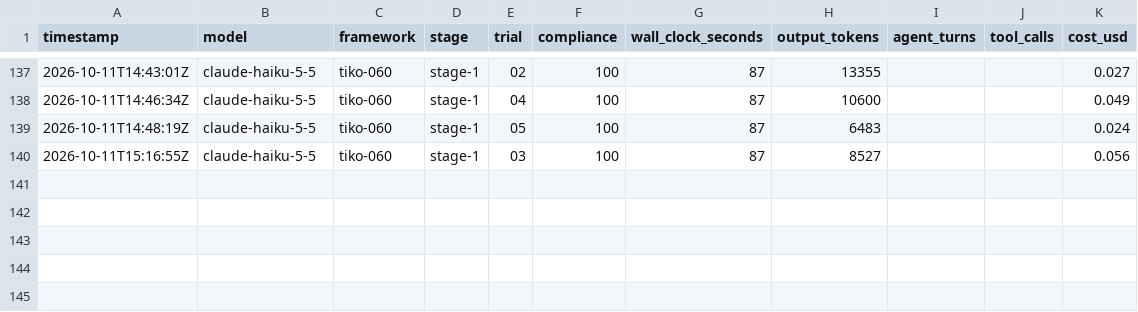
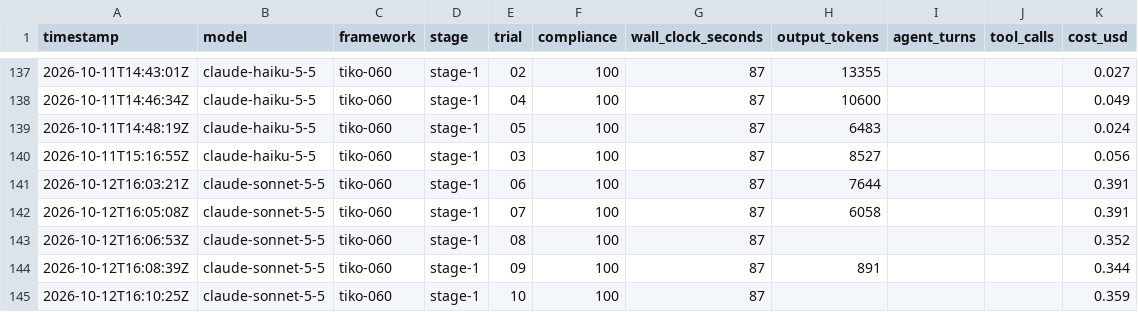
Before and after one commit to tomas-samek/llm-framework-benchmark, a CSV file: results/metrics.csv, drawn as a sheet; only a part is shown, gaps mark what is left out.

```diff
--- a/results/metrics.csv
+++ b/results/metrics.csv
@@ -140 +140,6 @@ timestamp,model,framework,stage,trial,compliance,wall_clock_seconds,output_token
 2026-10-11T15:16:55Z,claude-haiku-5-5,tiko-060,stage-1,03,100,87,8527,,,0.056
+2026-10-12T16:03:21Z,claude-sonnet-5-5,tiko-060,stage-1,06,100,87,7644,,,0.391
+2026-10-12T16:05:08Z,claude-sonnet-5-5,tiko-060,stage-1,07,100,87,6058,,,0.391
+2026-10-12T16:06:53Z,claude-sonnet-5-5,tiko-060,stage-1,08,100,87,,,,0.352
+2026-10-12T16:08:39Z,claude-sonnet-5-5,tiko-060,stage-1,09,100,87,891,,,0.344
+2026-10-12T16:10:25Z,claude-sonnet-5-5,tiko-060,stage-1,10,100,87,,,,0.359
```
Also changed, not shown: results/metrics-v2.csv, 13 other files.
